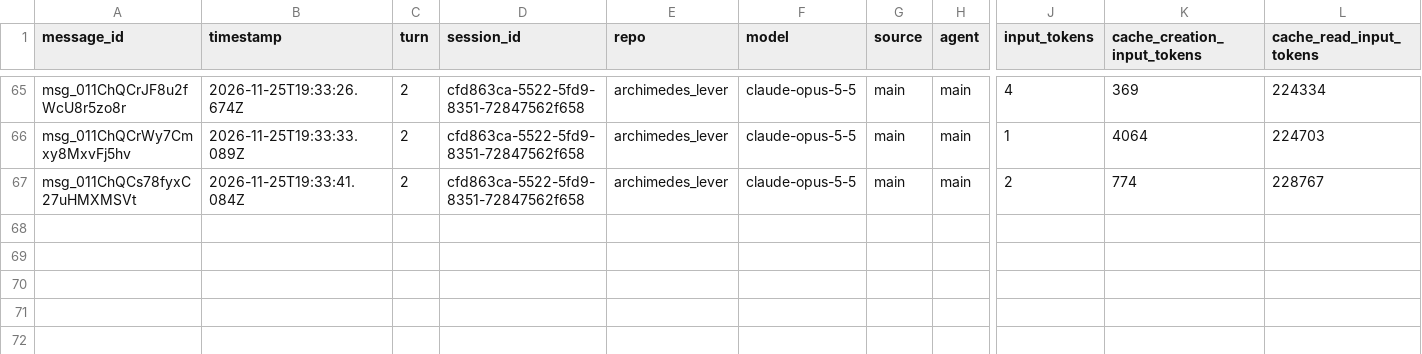
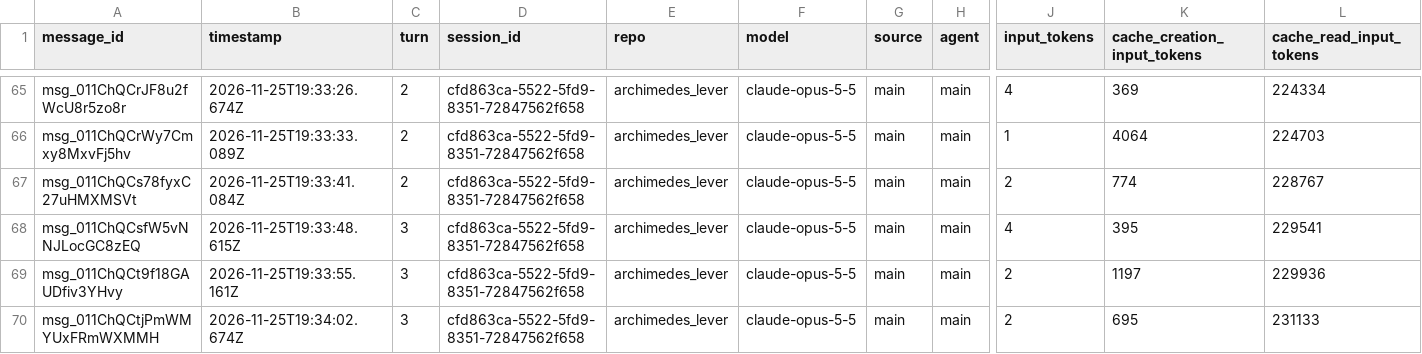
Before and after one commit to rhope-ops/archimedes_lever, a CSV file: sessions/cfd863ca-5522-5fd9-8351-72847562f658.csv, drawn as a sheet; only a part is shown, gaps mark what is left out; rows hold the shown columns only; the diff names each change by its address in the sheet, - before the commit and + after, or states it on an @@ line.

```diff
--- a/sessions/cfd863ca-5522-5fd9-8351-72847562f658.csv
+++ b/sessions/cfd863ca-5522-5fd9-8351-72847562f658.csv
+row 68: msg_011ChQCsfW5vNNJLocGC8zEQ | 2026-11-25T19:33:48.615Z | 3 | cfd863ca-5522-5fd9-8351-72847562f658 | archimedes_lever | claude-opus-5-5 | main | main | 4 | 395 | 229541
+row 69: msg_011ChQCt9f18GAUDfiv3YHvy | 2026-11-25T19:33:55.161Z | 3 | cfd863ca-5522-5fd9-8351-72847562f658 | archimedes_lever | claude-opus-5-5 | main | main | 2 | 1197 | 229936
+row 70: msg_011ChQCtjPmWMYUxFRmWXMMH | 2026-11-25T19:34:02.674Z | 3 | cfd863ca-5522-5fd9-8351-72847562f658 | archimedes_lever | claude-opus-5-5 | main | main | 2 | 695 | 231133
```
